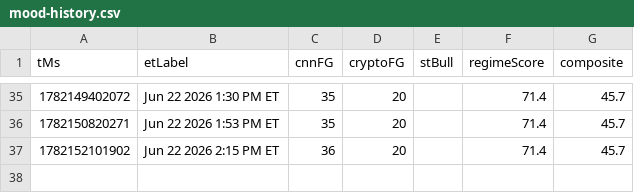
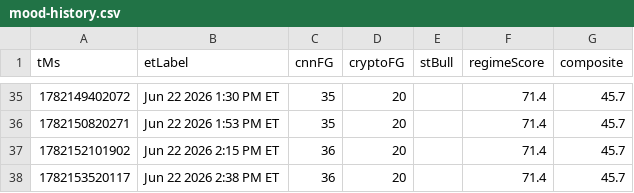
Before and after one commit to Jad-N/Market-Watcher, a CSV file: docs/mood-history.csv, drawn as a sheet; only a part is shown, gaps mark what is left out; the diff names each change by its address in the sheet, - before the commit and + after, or states it on an @@ line.

```diff
--- a/docs/mood-history.csv
+++ b/docs/mood-history.csv
+row 38: 1782153520117 | Jun 22 2026 2:38 PM ET | 36 | 20 |  | 71.4 | 45.7
```
Also changed, not shown: regime history.csv, source-quality history.csv, 4 other files.
